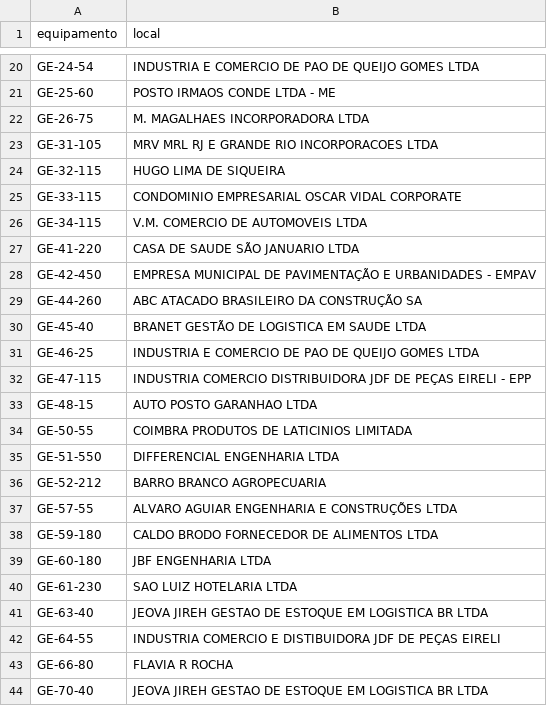
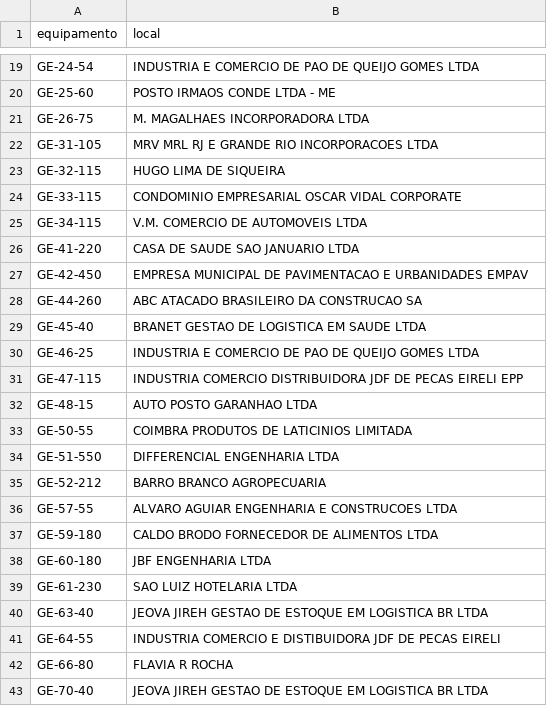
Before and after one commit to milwardarthur-prog/Controle-manuten-o, a CSV file: dados.csv, drawn as a sheet; only a part is shown, gaps mark what is left out; the diff covers the shown part only.

```diff
--- a/dados.csv
+++ b/dados.csv
@@ -26,8 +25,8 @@ GE-33-115,CONDOMINIO EMPRESARIAL OSCAR VIDAL CORPORATE
 GE-34-115,V.M. COMERCIO DE AUTOMOVEIS LTDA
-GE-41-220,CASA DE SAUDE SÃO JANUARIO LTDA
-GE-42-450,EMPRESA MUNICIPAL DE PAVIMENTAÇÃO E URBANIDADES - EMPAV
-GE-44-260,ABC ATACADO BRASILEIRO DA CONSTRUÇÃO SA
-GE-45-40,BRANET GESTÃO DE LOGISTICA EM SAUDE LTDA
+GE-41-220,CASA DE SAUDE SAO JANUARIO LTDA
+GE-42-450,EMPRESA MUNICIPAL DE PAVIMENTACAO E URBANIDADES EMPAV
+GE-44-260,ABC ATACADO BRASILEIRO DA CONSTRUCAO SA
+GE-45-40,BRANET GESTAO DE LOGISTICA EM SAUDE LTDA
 GE-46-25,INDUSTRIA E COMERCIO DE PAO DE QUEIJO GOMES LTDA
-GE-47-115,INDUSTRIA COMERCIO DISTRIBUIDORA JDF DE PEÇAS EIRELI - EPP
+GE-47-115,INDUSTRIA COMERCIO DISTRIBUIDORA JDF DE PECAS EIRELI EPP
 GE-48-15,AUTO POSTO GARANHAO LTDA
@@ -36,3 +35,3 @@ GE-51-550,DIFFERENCIAL ENGENHARIA LTDA
 GE-52-212,BARRO BRANCO AGROPECUARIA
-GE-57-55,ALVARO AGUIAR ENGENHARIA E CONSTRUÇÕES LTDA
+GE-57-55,ALVARO AGUIAR ENGENHARIA E CONSTRUCOES LTDA
 GE-59-180,CALDO BRODO FORNECEDOR DE ALIMENTOS LTDA
@@ -41,3 +40,3 @@ GE-61-230,SAO LUIZ HOTELARIA LTDA
 GE-63-40,JEOVA JIREH GESTAO DE ESTOQUE EM LOGISTICA BR LTDA
-GE-64-55,INDUSTRIA COMERCIO E DISTIBUIDORA JDF DE PEÇAS EIRELI
+GE-64-55,INDUSTRIA COMERCIO E DISTIBUIDORA JDF DE PECAS EIRELI
 GE-66-80,FLAVIA R ROCHA
```
Also changed, not shown: 1 added row, 1 removed row and 15 edited cells elsewhere in this file.
